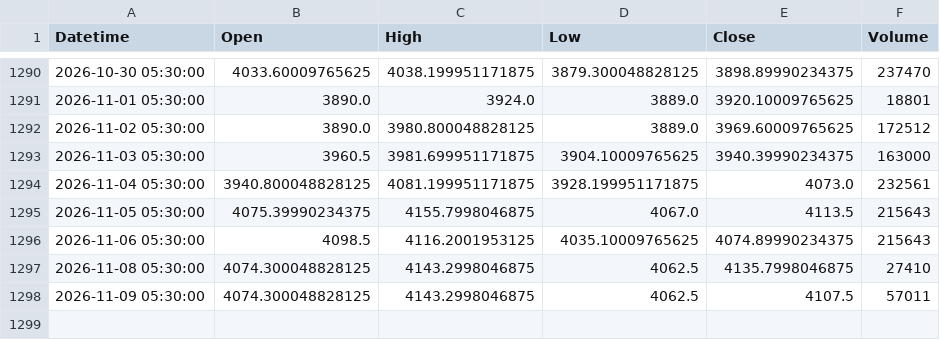
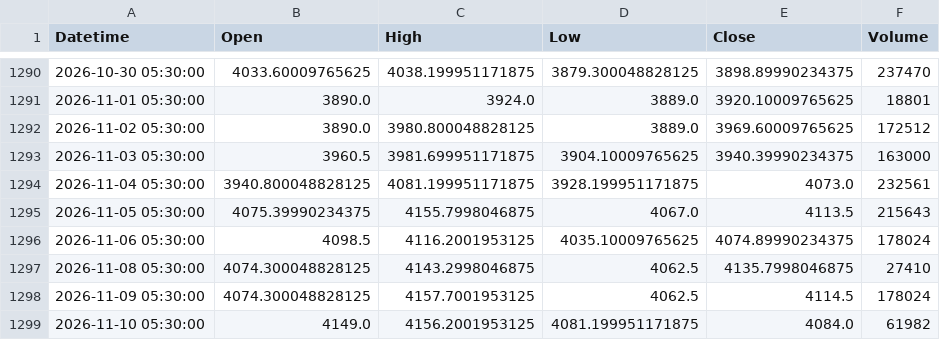
Before and after one commit to Bloushii/1, a CSV file: gold/data/xauusd_1d.csv, drawn as a sheet; only a part is shown, gaps mark what is left out.

```diff
--- a/gold/data/xauusd_1d.csv
+++ b/gold/data/xauusd_1d.csv
@@ -1295,4 +1295,5 @@ Datetime,Open,High,Low,Close,Volume
 2026-11-05 05:30:00,4075.39990234375,4155.7998046875,4067.0,4113.5,215643
-2026-11-06 05:30:00,4098.5,4116.2001953125,4035.10009765625,4074.89990234375,215643
+2026-11-06 05:30:00,4098.5,4116.2001953125,4035.10009765625,4074.89990234375,178024
 2026-11-08 05:30:00,4074.300048828125,4143.2998046875,4062.5,4135.7998046875,27410
-2026-11-09 05:30:00,4074.300048828125,4143.2998046875,4062.5,4107.5,57011
+2026-11-09 05:30:00,4074.300048828125,4157.7001953125,4062.5,4114.5,178024
+2026-11-10 05:30:00,4149.0,4156.2001953125,4081.199951171875,4084.0,61982
```
Also changed, not shown: 1 other file.
